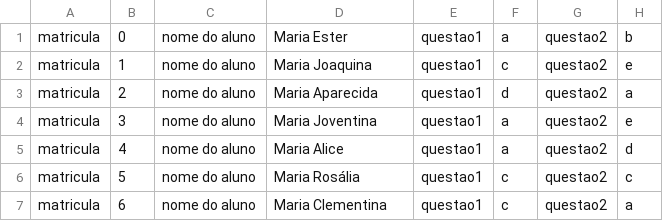
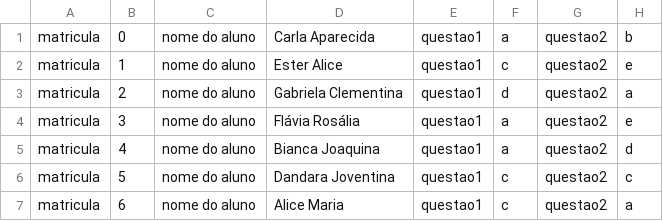
Before and after one commit to margaridamarina/faculdade, a CSV file: mata37 - ILP/trabalho/II/respostas.csv, drawn as a sheet; only a part is shown; the diff names each change by its address in the sheet, - before the commit and + after, or states it on an @@ line.

Commit message:
muda nomes

```diff
--- a/mata37 - ILP/trabalho/II/respostas.csv
+++ b/mata37 - ILP/trabalho/II/respostas.csv
-D1: Maria Ester
+D1: Carla Aparecida
-D2: Maria Joaquina
+D2: Ester Alice
-D3: Maria Aparecida
+D3: Gabriela Clementina
-D4: Maria Joventina
+D4: Flávia Rosália
-D5: Maria Alice
+D5: Bianca Joaquina
-D6: Maria Rosália
+D6: Dandara Joventina
-D7: Maria Clementina
+D7: Alice Maria
```
